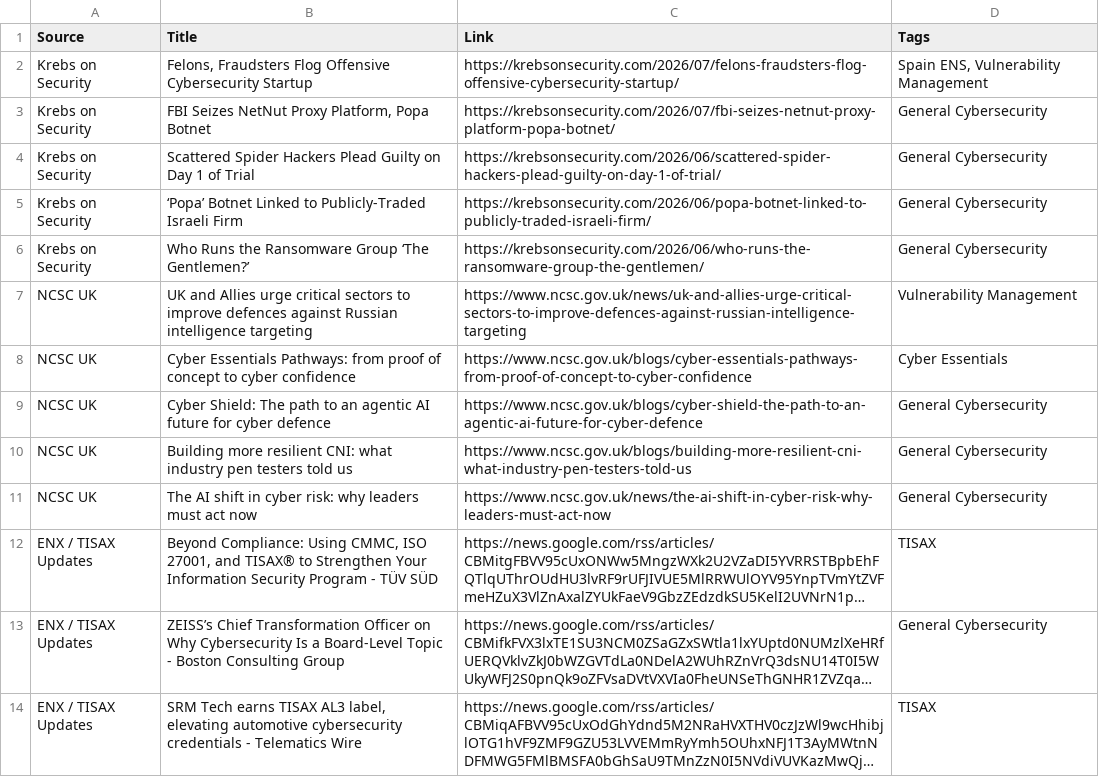
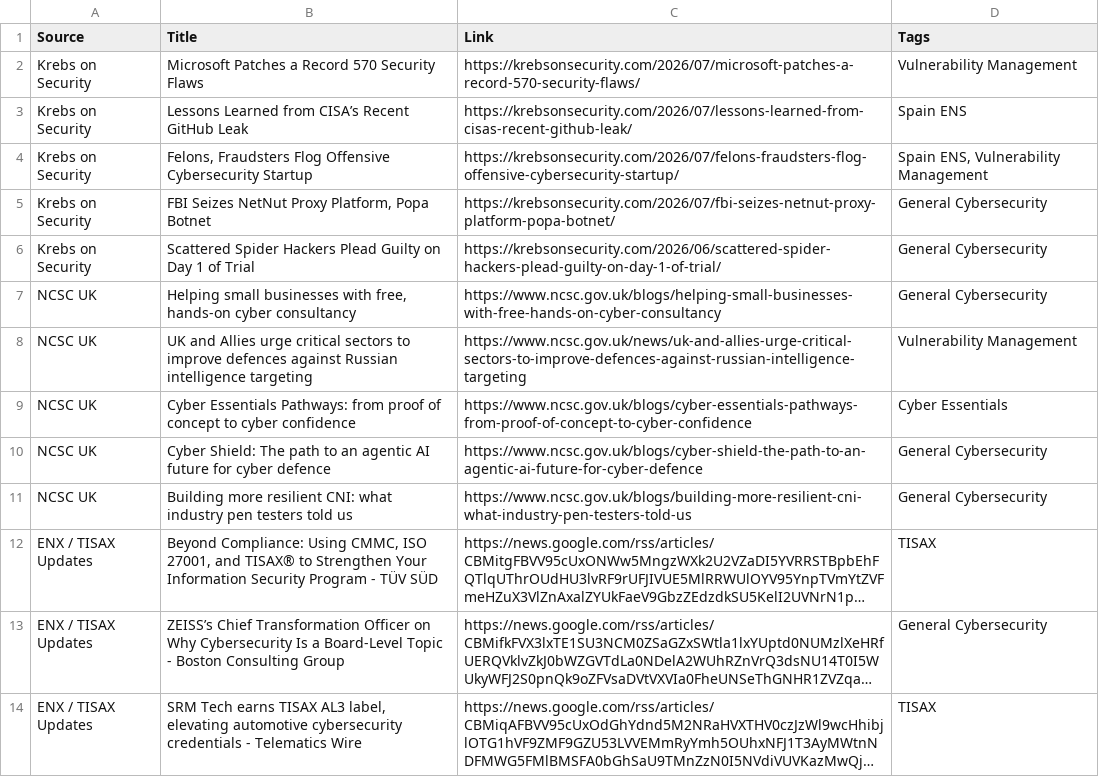
Before and after one commit to FunkeOmolere/grc-framework-update-tracker, a CSV file: grc_security_updates.csv, drawn as a sheet; only a part is shown; long unchanged cells end in …; removed rows and columns are numbered as before the commit, all else as after; the diff covers the shown part only; the diff names each change by its address in the sheet, - before the commit and + after, or states it on an @@ line.

```diff
--- a/grc_security_updates.csv
+++ b/grc_security_updates.csv
+row 2: Krebs on Security | Microsoft Patches a Record 570 Security Flaws | https://krebsonsecurity.com/2026/07/microsoft-patches-a-record-570-security-flaws/ | Vulnerability Management
+row 3: Krebs on Security | Lessons Learned from CISA’s Recent GitHub Leak | https://krebsonsecurity.com/2026/07/lessons-learned-from-cisas-recent-github-leak/ | Spain ENS
-row 5: Krebs on Security | ‘Popa’ Botnet Linked to Publicly-Traded Israeli Firm | https://krebsonsecurity.com/2026/06/popa-botnet-linked-to-publicly-traded-israeli-firm/ | General Cybersecurity
-row 6: Krebs on Security | Who Runs the Ransomware Group ‘The Gentlemen?’ | https://krebsonsecurity.com/2026/06/who-runs-the-ransomware-group-the-gentlemen/ | General Cybersecurity
+row 7: NCSC UK | Helping small businesses with free, hands-on cyber consultancy | https://www.ncsc.gov.uk/blogs/helping-small-businesses-with-free-hands-on-cyber-consultancy | General Cybersecurity
-row 11: NCSC UK | The AI shift in cyber risk: why leaders must act now | https://www.ncsc.gov.uk/news/the-ai-shift-in-cyber-risk-why-leaders-must-act-now | General Cybersecurity
```
Also changed, not shown: 6 added rows, 6 removed rows, 2 moved rows and 5 edited cells elsewhere in this file, 1 other file.
